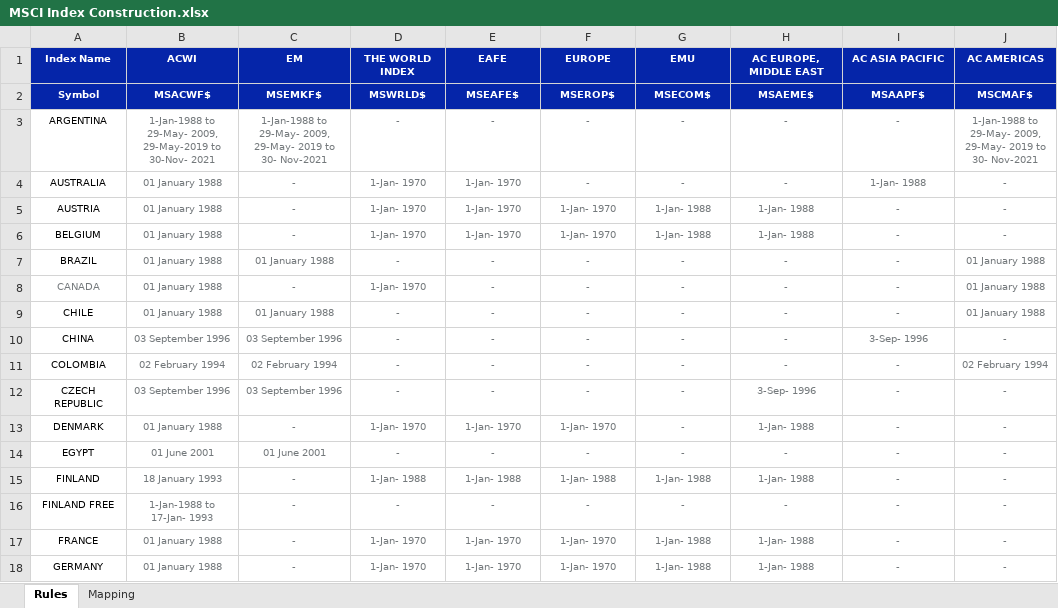
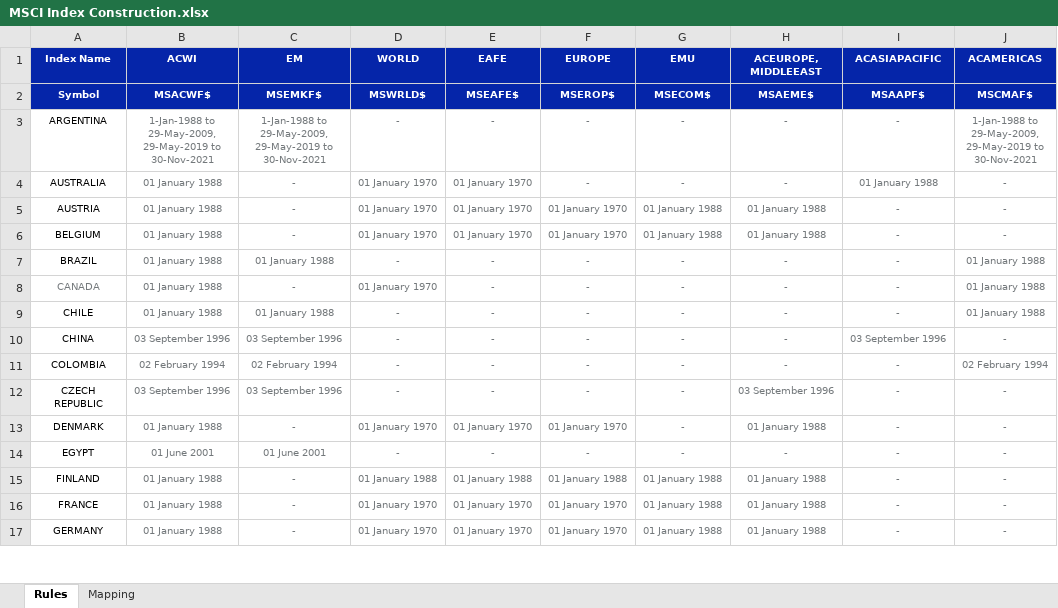
Before and after one commit to fabarker/epsilon-phi, an Excel workbook: epsilon-phi-core/src/resources/templates/MSCI Index Construction.xlsx, sheet Rules, drawn as a sheet; only a part is shown; values as stored, in another font and other column widths than the file's, no borders; removed rows and columns are numbered as before the commit, all else as after; the diff covers the shown part only; the diff names each change by its address in the sheet, - before the commit and + after, or states it on an @@ line.

```diff
--- a/epsilon-phi-core/src/resources/templates/MSCI Index Construction.xlsx (sheet Rules)
+++ b/epsilon-phi-core/src/resources/templates/MSCI Index Construction.xlsx (sheet Rules)
-D1: THE WORLD INDEX
+D1: WORLD
-H1: AC EUROPE, MIDDLE EAST
+H1: ACEUROPE, MIDDLEEAST
-I1: AC ASIA PACIFIC
+I1: ACASIAPACIFIC
-J1: AC AMERICAS
+J1: ACAMERICAS
-B3 (ACWI): 1-Jan-1988 to 29-May- 2009, 29-May-2019 to 30-Nov- 2021
+B3 (ACWI): 1-Jan-1988 to 29-May-2009, 29-May-2019 to 30-Nov-2021
-C3 (EM): 1-Jan-1988 to 29-May- 2009, 29-May- 2019 to 30- Nov-2021
+C3 (EM): 1-Jan-1988 to 29-May-2009, 29-May-2019 to 30-Nov-2021
-J3 (ACAMERICAS): 1-Jan-1988 to 29-May- 2009, 29-May- 2019 to 30- Nov-2021
+J3 (ACAMERICAS): 1-Jan-1988 to 29-May-2009, 29-May-2019 to 30-Nov-2021
-D4:D6 (WORLD): 1-Jan- 1970
+D4:D6 (WORLD): 01 January 1970
-E4:E6 (EAFE): 1-Jan- 1970
+E4:E6 (EAFE): 01 January 1970
-I4 (ACASIAPACIFIC): 1-Jan- 1988
+I4 (ACASIAPACIFIC): 01 January 1988
-F5:F6 (EUROPE): 1-Jan- 1970
+F5:F6 (EUROPE): 01 January 1970
-G5:G6 (EMU): 1-Jan- 1988
+G5:G6 (EMU): 01 January 1988
-H5:H6 (ACEUROPE, MIDDLEEAST): 1-Jan- 1988
+H5:H6 (ACEUROPE, MIDDLEEAST): 01 January 1988
-D8 (WORLD): 1-Jan- 1970
+D8 (WORLD): 01 January 1970
-I10 (ACASIAPACIFIC): 3-Sep- 1996
+I10 (ACASIAPACIFIC): 03 September 1996
-H12 (ACEUROPE, MIDDLEEAST): 3-Sep- 1996
+H12 (ACEUROPE, MIDDLEEAST): 03 September 1996
-D13 (WORLD): 1-Jan- 1970
+D13 (WORLD): 01 January 1970
-E13 (EAFE): 1-Jan- 1970
+E13 (EAFE): 01 January 1970
-F13 (EUROPE): 1-Jan- 1970
+F13 (EUROPE): 01 January 1970
-H13 (ACEUROPE, MIDDLEEAST): 1-Jan- 1988
+H13 (ACEUROPE, MIDDLEEAST): 01 January 1988
-B15 (ACWI): 18 January 1993
+B15 (ACWI): 01 January 1988
-D15 (WORLD): 1-Jan- 1988
+D15 (WORLD): 01 January 1988
-E15 (EAFE): 1-Jan- 1988
+E15 (EAFE): 01 January 1988
-F15 (EUROPE): 1-Jan- 1988
+F15 (EUROPE): 01 January 1988
-G15 (EMU): 1-Jan- 1988
+G15 (EMU): 01 January 1988
-H15 (ACEUROPE, MIDDLEEAST): 1-Jan- 1988
+H15 (ACEUROPE, MIDDLEEAST): 01 January 1988
-row 16: FINLAND FREE | 1-Jan-1988 to 17-Jan- 1993 | - | - | - | - | - | - | - | -
-D16:D17 (WORLD): 1-Jan- 1970
+D16:D17 (WORLD): 01 January 1970
-E16:E17 (EAFE): 1-Jan- 1970
+E16:E17 (EAFE): 01 January 1970
-F16:F17 (EUROPE): 1-Jan- 1970
+F16:F17 (EUROPE): 01 January 1970
-G16:G17 (EMU): 1-Jan- 1988
+G16:G17 (EMU): 01 January 1988
-H16:H17 (ACEUROPE, MIDDLEEAST): 1-Jan- 1988
+H16:H17 (ACEUROPE, MIDDLEEAST): 01 January 1988
```
Also changed, not shown: 11 removed rows, 120 edited cells and cell formats elsewhere in this sheet, sheet Mapping, 2 other files.
